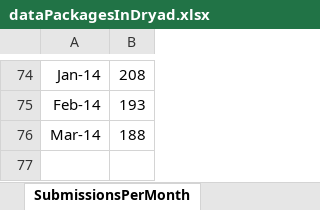
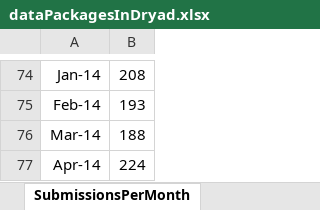
Before and after one commit to datadryad/dryad-data, an Excel workbook: dataPackages/dataPackagesInDryad.xlsx, sheet SubmissionsPerMonth, drawn as a sheet; only a part is shown, gaps mark what is left out; values as stored, in another font and other column widths than the file's, no borders; the diff names each change by its address in the sheet, - before the commit and + after, or states it on an @@ line.

```diff
--- a/dataPackages/dataPackagesInDryad.xlsx (sheet SubmissionsPerMonth)
+++ b/dataPackages/dataPackagesInDryad.xlsx (sheet SubmissionsPerMonth)
+row 77: Apr-14 | 224
```
Also changed, not shown: sheet SubmissionDates, charts or pictures, 2 other files.
